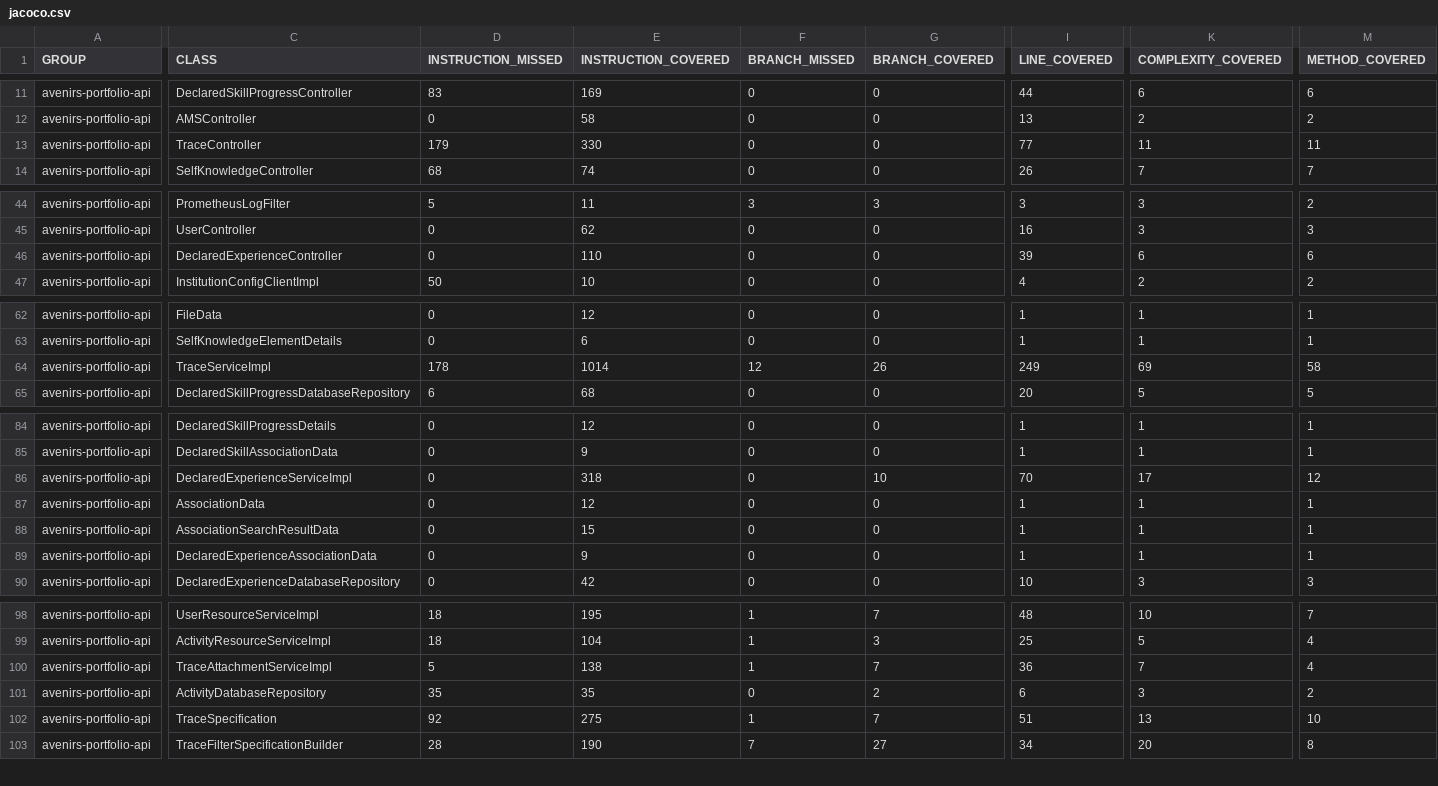
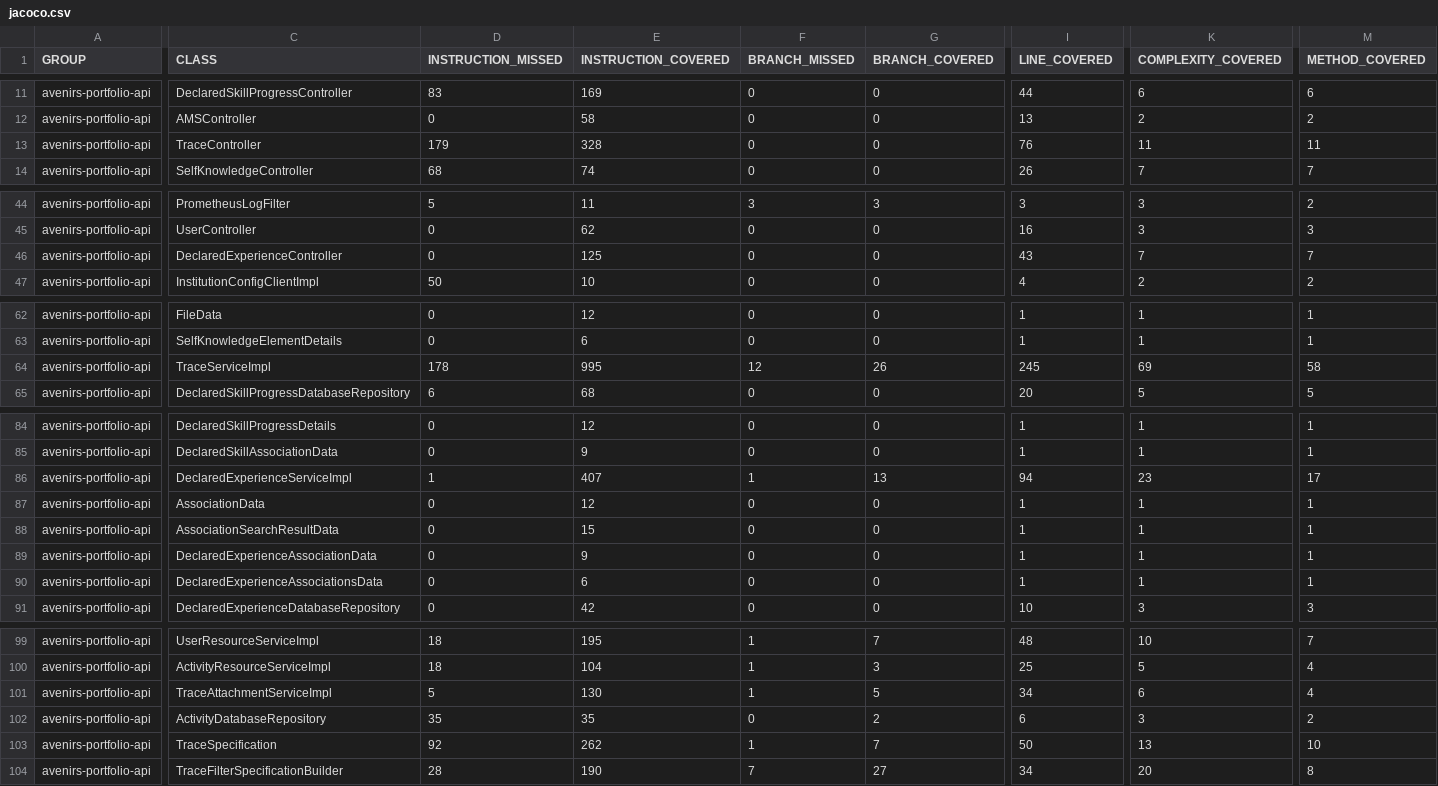
Before and after one commit to avenirs-esr/avenirs-portfolio-api, a CSV file: docs/jacoco-report/jacoco/jacoco.csv, drawn as a sheet; only a part is shown, gaps mark what is left out; addresses are those after the commit; rows hold the shown columns only; the diff covers the shown part only; the diff names each change by its address in the sheet, - before the commit and + after, or states it on an @@ line.

```diff
--- a/docs/jacoco-report/jacoco/jacoco.csv
+++ b/docs/jacoco-report/jacoco/jacoco.csv
-E13 (INSTRUCTION_COVERED): 330
+E13 (INSTRUCTION_COVERED): 328
-I13 (LINE_COVERED): 77
+I13 (LINE_COVERED): 76
-E46 (INSTRUCTION_COVERED): 110
+E46 (INSTRUCTION_COVERED): 125
-I46 (LINE_COVERED): 39
+I46 (LINE_COVERED): 43
-K46 (COMPLEXITY_COVERED): 6
+K46 (COMPLEXITY_COVERED): 7
-M46 (METHOD_COVERED): 6
+M46 (METHOD_COVERED): 7
-E64 (INSTRUCTION_COVERED): 1014
+E64 (INSTRUCTION_COVERED): 995
-I64 (LINE_COVERED): 249
+I64 (LINE_COVERED): 245
-D86 (INSTRUCTION_MISSED): 0
+D86 (INSTRUCTION_MISSED): 1
-E86 (INSTRUCTION_COVERED): 318
+E86 (INSTRUCTION_COVERED): 407
-F86 (BRANCH_MISSED): 0
+F86 (BRANCH_MISSED): 1
-G86 (BRANCH_COVERED): 10
+G86 (BRANCH_COVERED): 13
-I86 (LINE_COVERED): 70
+I86 (LINE_COVERED): 94
-K86 (COMPLEXITY_COVERED): 17
+K86 (COMPLEXITY_COVERED): 23
-M86 (METHOD_COVERED): 12
+M86 (METHOD_COVERED): 17
+row 90: avenirs-portfolio-api | DeclaredExperienceAssociationsData | 0 | 6 | 0 | 0 | 1 | 1 | 1
-E101 (INSTRUCTION_COVERED): 138
+E101 (INSTRUCTION_COVERED): 130
-G101 (BRANCH_COVERED): 7
+G101 (BRANCH_COVERED): 5
-I101 (LINE_COVERED): 36
+I101 (LINE_COVERED): 34
-K101 (COMPLEXITY_COVERED): 7
+K101 (COMPLEXITY_COVERED): 6
-E103 (INSTRUCTION_COVERED): 275
+E103 (INSTRUCTION_COVERED): 262
-I103 (LINE_COVERED): 51
+I103 (LINE_COVERED): 50
```
Also changed, not shown: 2 edited cells elsewhere in this file, 36 other files.
